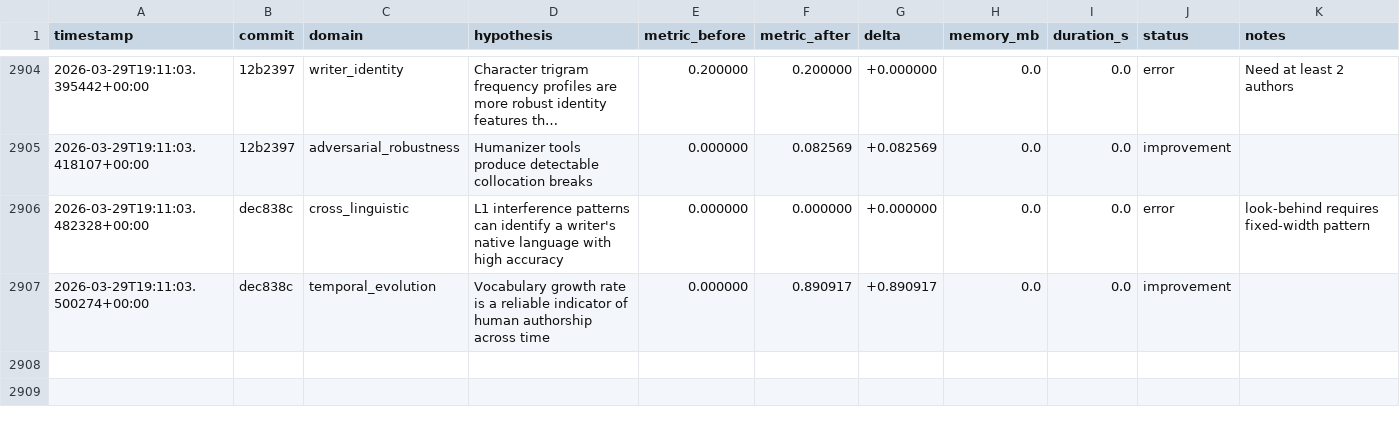
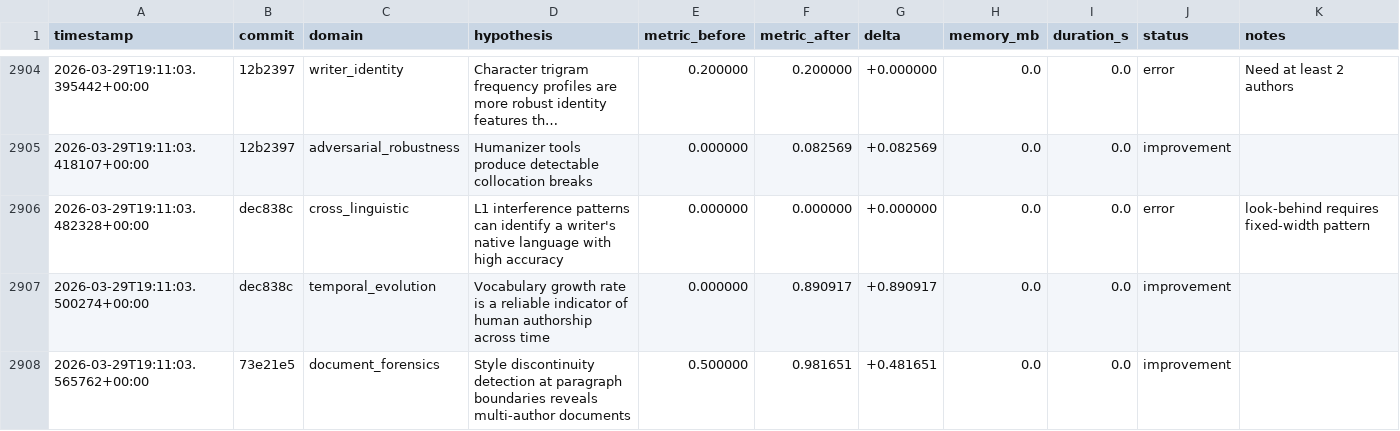
Before and after one commit to adedayoagarau/provenance, a TSV file: autoresearch/results/results.tsv, drawn as a sheet; only a part is shown, gaps mark what is left out; long unchanged cells end in …; the diff names each change by its address in the sheet, - before the commit and + after, or states it on an @@ line.

Commit message:
autoresearch(document_forensics): improvement [doc-001] delta=+0.4817

```diff
--- a/autoresearch/results/results.tsv
+++ b/autoresearch/results/results.tsv
+row 2908: 2026-03-29T19:11:03.565762+00:00 | 73e21e5 | document_forensics | Style discontinuity detection at paragraph boundaries reveals multi-author documents | 0.500000 | 0.981651 | +0.481651 | 0.0 | 0.0 | improvement
```
